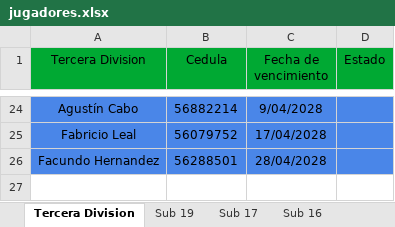
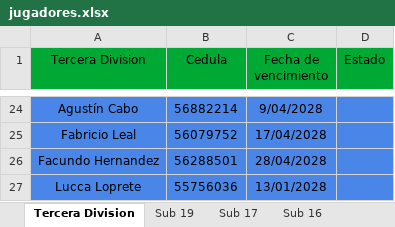
Before and after one commit to racingvideo/control-fichas, an Excel workbook: public/jugadores.xlsx, sheet Tercera Division, drawn as a sheet; only a part is shown, gaps mark what is left out; values as stored, in another font and other column widths than the file's, no borders; the diff names each change by its address in the sheet, - before the commit and + after, or states it on an @@ line.

Commit message:
agrego a loprete

```diff
--- a/public/jugadores.xlsx (sheet Tercera Division)
+++ b/public/jugadores.xlsx (sheet Tercera Division)
+row 27: Lucca Loprete | 55756036 | 13/01/2028
```
